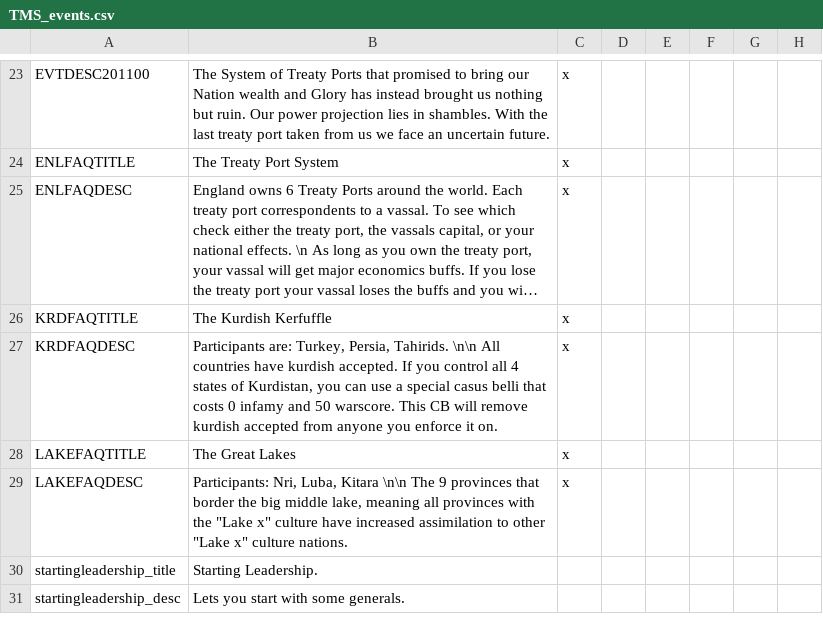
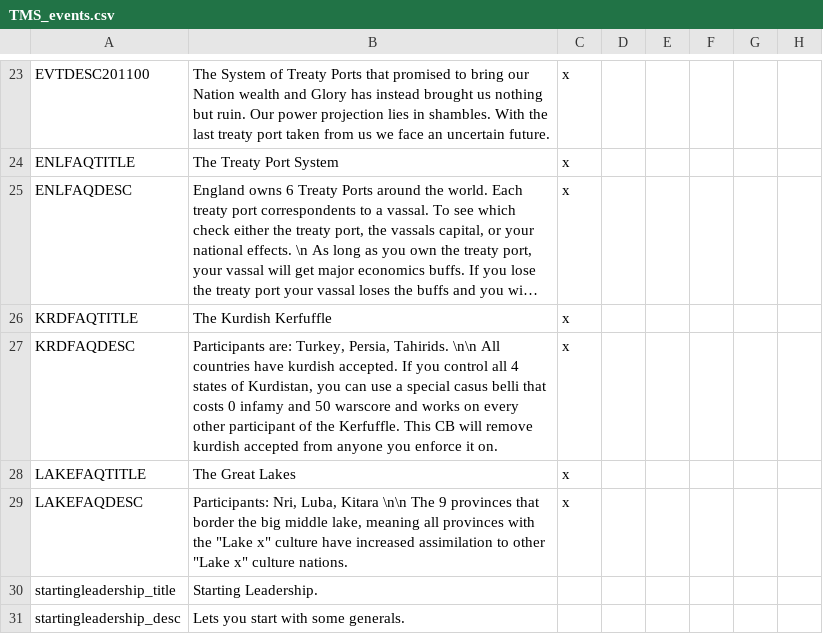
Before and after one commit to Proxysseia/The-many-Seas, a CSV file: localisation/TMS_events.csv, drawn as a sheet; only a part is shown, gaps mark what is left out; long unchanged cells end in …; the diff names each change by its address in the sheet, - before the commit and + after, or states it on an @@ line.

```diff
--- a/localisation/TMS_events.csv
+++ b/localisation/TMS_events.csv
-B27: …and 50 warscore. This CB…
+B27: …and 50 warscore and works on every other participant of the Kerfuffle. This CB…
```
Also changed, not shown: localisation/TMS_meta.csv, 5 other files.
